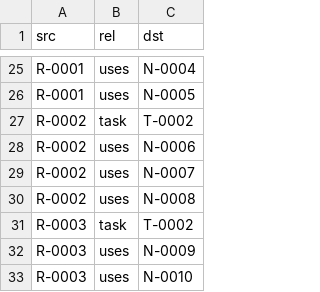
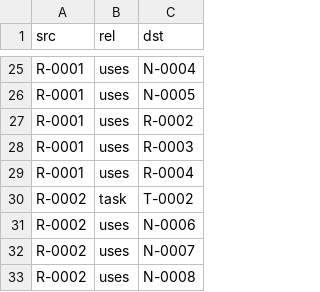
Before and after one commit to Chic-Chac/agent_deep_research, a TSV file: index/links.tsv, drawn as a sheet; only a part is shown, gaps mark what is left out; the shorter side is filled out with more unchanged rows; the diff names each change by its address in the sheet, - before the commit and + after, or states it on an @@ line.

```diff
--- a/index/links.tsv
+++ b/index/links.tsv
+row 27: R-0001 | uses | R-0002
+row 28: R-0001 | uses | R-0003
+row 29: R-0001 | uses | R-0004
```
Also changed, not shown: log/events.tsv, 1 other file.
